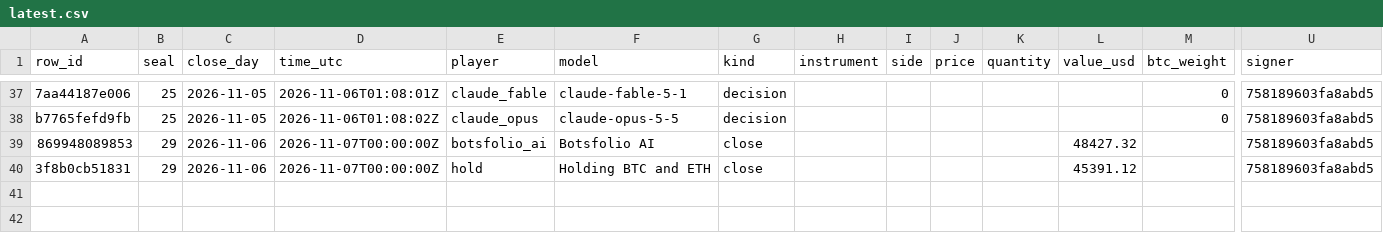
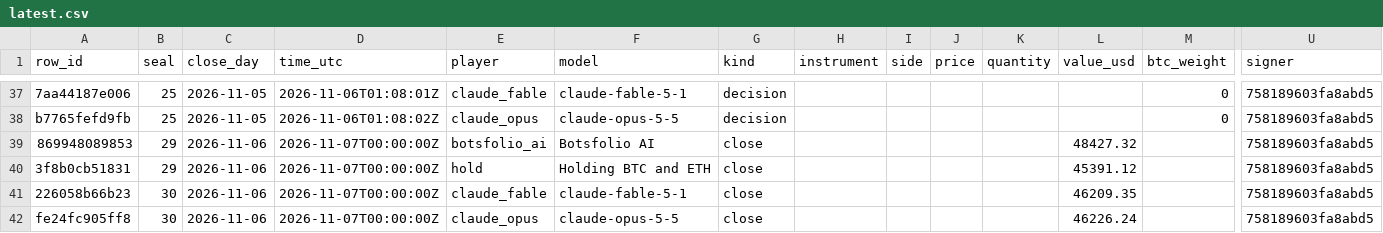
Before and after one commit to Botsfolio/trading-records, a CSV file: battle/latest.csv, drawn as a sheet; only a part is shown, gaps mark what is left out; rows hold the shown columns only; the diff covers the shown part only; the diff names each change by its address in the sheet, - before the commit and + after, or states it on an @@ line.

Commit message:
Seal 000030

```diff
--- a/battle/latest.csv
+++ b/battle/latest.csv
+row 41: 226058b66b23 | 30 | 2026-11-06 | 2026-11-07T00:00:00Z | claude_fable | claude-fable-5-1 | close |  |  |  |  | 46209.35 |  | 758189603fa8abd5
+row 42: fe24fc905ff8 | 30 | 2026-11-06 | 2026-11-07T00:00:00Z | claude_opus | claude-opus-5-5 | close |  |  |  |  | 46226.24 |  | 758189603fa8abd5
```
Also changed, not shown: 2 added rows elsewhere in this file, gpt-battle/latest.csv, 8 other files.
